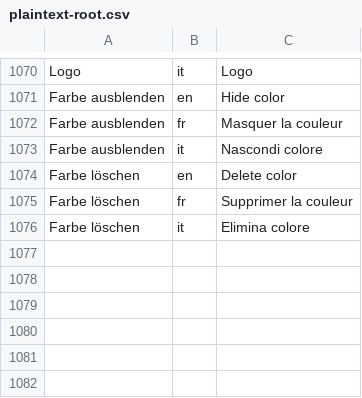
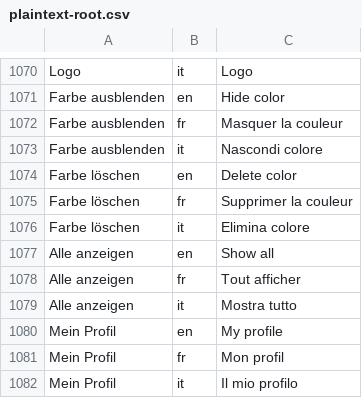
Before and after one commit to Plaintext-Gmbh/plaintext-root-v2, a CSV file: plaintext-admin-i18n/src/main/resources/i18n/plaintext-root.csv, drawn as a sheet; only a part is shown, gaps mark what is left out; the diff names each change by its address in the sheet, - before the commit and + after, or states it on an @@ line.

Commit message:
2295: Daniel-Nachtrag — Mein Profil/API Token/Alle anzeigen übersetzt
User-Menü im Topbar hatte drei hartkodierte sichtbare Strings (Mein Profil,
API Token, Alle anzeigen im Benachrichtigungs-Dropdown). API Token existierte
schon im Seed, die beiden anderen kommen mit en/fr/it dazu. Seed-Test gruen.

```diff
--- a/plaintext-admin-i18n/src/main/resources/i18n/plaintext-root.csv
+++ b/plaintext-admin-i18n/src/main/resources/i18n/plaintext-root.csv
+row 1077: Alle anzeigen | en | Show all
+row 1078: Alle anzeigen | fr | Tout afficher
+row 1079: Alle anzeigen | it | Mostra tutto
+row 1080: Mein Profil | en | My profile
+row 1081: Mein Profil | fr | Mon profil
+row 1082: Mein Profil | it | Il mio profilo
```
Also changed, not shown: 1 other file.
